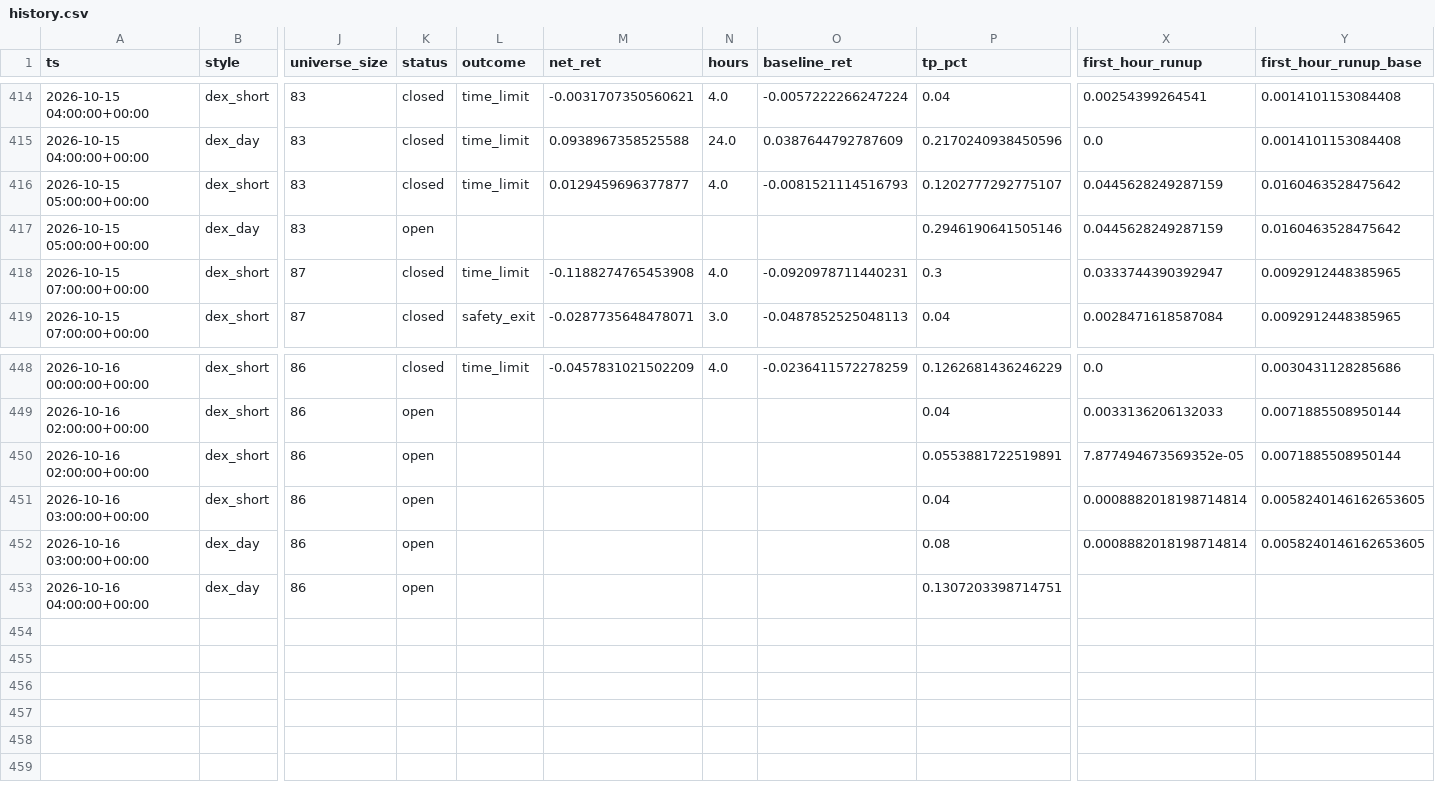
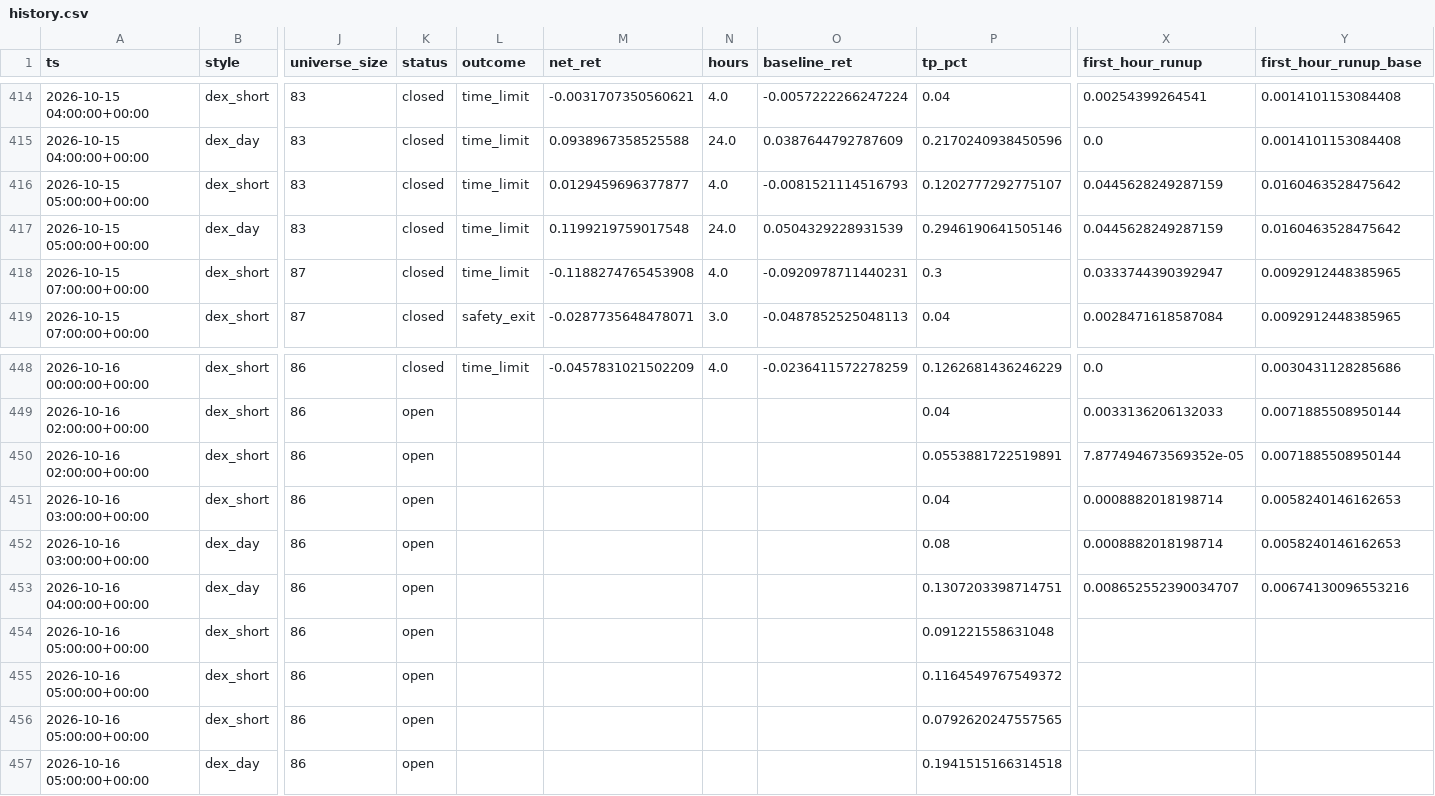
Before and after one commit to ljmacdonald/mempool-omega, a CSV file: state/dex/history.csv, drawn as a sheet; only a part is shown, gaps mark what is left out; rows hold the shown columns only; the diff names each change by its address in the sheet, - before the commit and + after, or states it on an @@ line.

```diff
--- a/state/dex/history.csv
+++ b/state/dex/history.csv
-K417 (status): open
+K417 (status): closed
-L417 (outcome): (empty)
+L417 (outcome): time_limit
-M417 (net_ret): (empty)
+M417 (net_ret): 0.1199219759017548
-N417 (hours): (empty)
+N417 (hours): 24.0
-O417 (baseline_ret): (empty)
+O417 (baseline_ret): 0.0504329228931539
-X451:X452 (first_hour_runup): 0.0008882018198714814
+X451:X452 (first_hour_runup): 0.0008882018198714
-Y451:Y452 (first_hour_runup_base): 0.0058240146162653605
+Y451:Y452 (first_hour_runup_base): 0.0058240146162653
-X453 (first_hour_runup): (empty)
+X453 (first_hour_runup): 0.008652552390034707
-Y453 (first_hour_runup_base): (empty)
+Y453 (first_hour_runup_base): 0.00674130096553216
+row 454: 2026-10-16 05:00:00+00:00 | dex_short | 86 | open |  |  |  |  | 0.091221558631048
+row 455: 2026-10-16 05:00:00+00:00 | dex_short | 86 | open |  |  |  |  | 0.1164549767549372
+row 456: 2026-10-16 05:00:00+00:00 | dex_short | 86 | open |  |  |  |  | 0.0792620247557565
+row 457: 2026-10-16 05:00:00+00:00 | dex_day | 86 | open |  |  |  |  | 0.1941515166314518
```
Also changed, not shown: state/dex/challenge/equity.csv, state/dex/history_all.csv, 10 other files.
